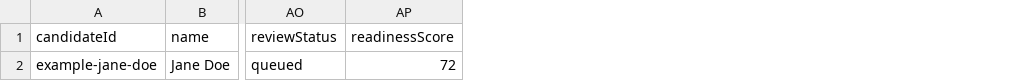
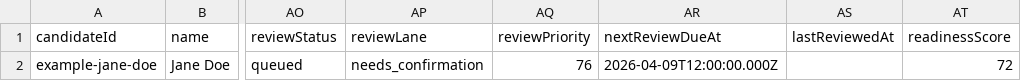
Before and after one commit to mgwitham/BipolarTherapist, a CSV file: data/import/therapist-candidates-template.csv, drawn as a sheet; only a part is shown, gaps mark what is left out; the diff names each change by its address in the sheet, - before the commit and + after, or states it on an @@ line.

Commit message:
Add ingestion ops priority and refresh workflow

```diff
--- a/data/import/therapist-candidates-template.csv
+++ b/data/import/therapist-candidates-template.csv
+column AP (reviewLane), row 2: needs_confirmation
+column AQ (reviewPriority), row 2: 76
+column AR (nextReviewDueAt), row 2: 2026-04-09T12:00:00.000Z
+column AS (lastReviewedAt), empty
```
Also changed, not shown: 12 other files.
